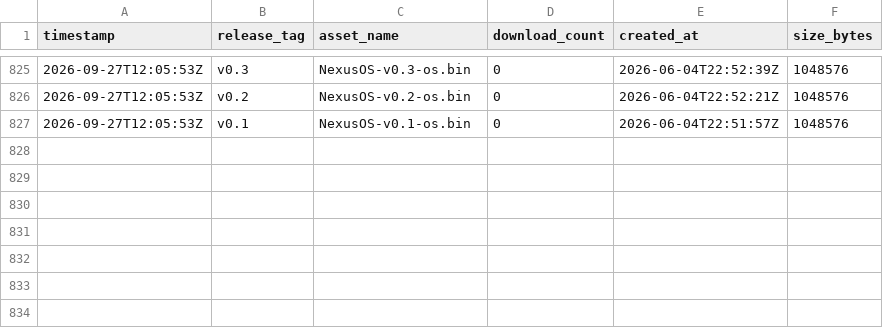
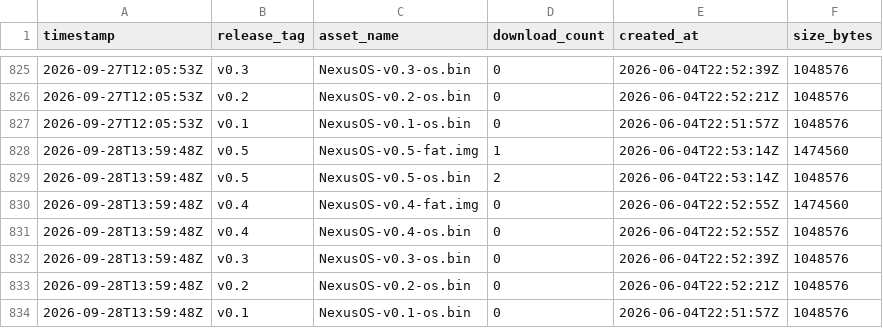
Before and after one commit to Noah-Parsons/NexusOS, a CSV file: data/download_history.csv, drawn as a sheet; only a part is shown, gaps mark what is left out.

```diff
--- a/data/download_history.csv
+++ b/data/download_history.csv
@@ -827 +827,8 @@ timestamp,release_tag,asset_name,download_count,created_at,size_bytes
 2026-09-27T12:05:53Z,v0.1,NexusOS-v0.1-os.bin,0,2026-06-04T22:51:57Z,1048576
+2026-09-28T13:59:48Z,v0.5,NexusOS-v0.5-fat.img,1,2026-06-04T22:53:14Z,1474560
+2026-09-28T13:59:48Z,v0.5,NexusOS-v0.5-os.bin,2,2026-06-04T22:53:14Z,1048576
+2026-09-28T13:59:48Z,v0.4,NexusOS-v0.4-fat.img,0,2026-06-04T22:52:55Z,1474560
+2026-09-28T13:59:48Z,v0.4,NexusOS-v0.4-os.bin,0,2026-06-04T22:52:55Z,1048576
+2026-09-28T13:59:48Z,v0.3,NexusOS-v0.3-os.bin,0,2026-06-04T22:52:39Z,1048576
+2026-09-28T13:59:48Z,v0.2,NexusOS-v0.2-os.bin,0,2026-06-04T22:52:21Z,1048576
+2026-09-28T13:59:48Z,v0.1,NexusOS-v0.1-os.bin,0,2026-06-04T22:51:57Z,1048576
```
